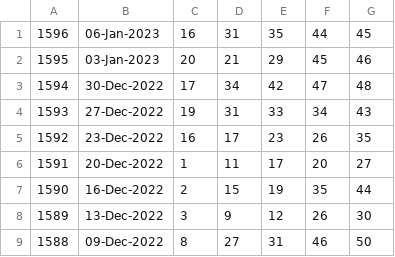
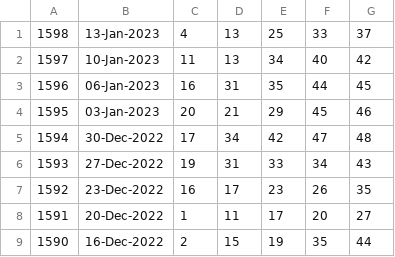
Before and after one commit to pastorcmentarny/DomJavaKB, a CSV file: data/lotto/euro-hotpicks-all-draws.csv, drawn as a sheet; only a part is shown; the shorter side is filled out with more unchanged rows; the diff names each change by its address in the sheet, - before the commit and + after, or states it on an @@ line.

```diff
--- a/data/lotto/euro-hotpicks-all-draws.csv
+++ b/data/lotto/euro-hotpicks-all-draws.csv
+row 1: 1598 | 13-Jan-2023 | 4 | 13 | 25 | 33 | 37
+row 2: 1597 | 10-Jan-2023 | 11 | 13 | 34 | 40 | 42
```
Also changed, not shown: data/lotto/euro-all-draws.csv, data/lotto/lotto-hotpicks-all-draws.csv, 7 other files.
